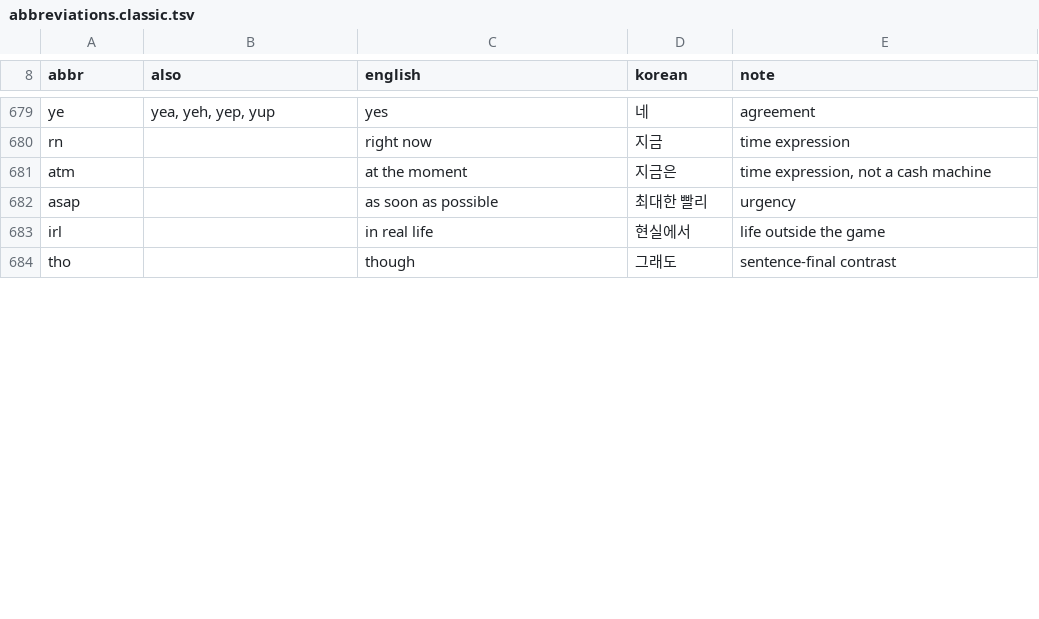
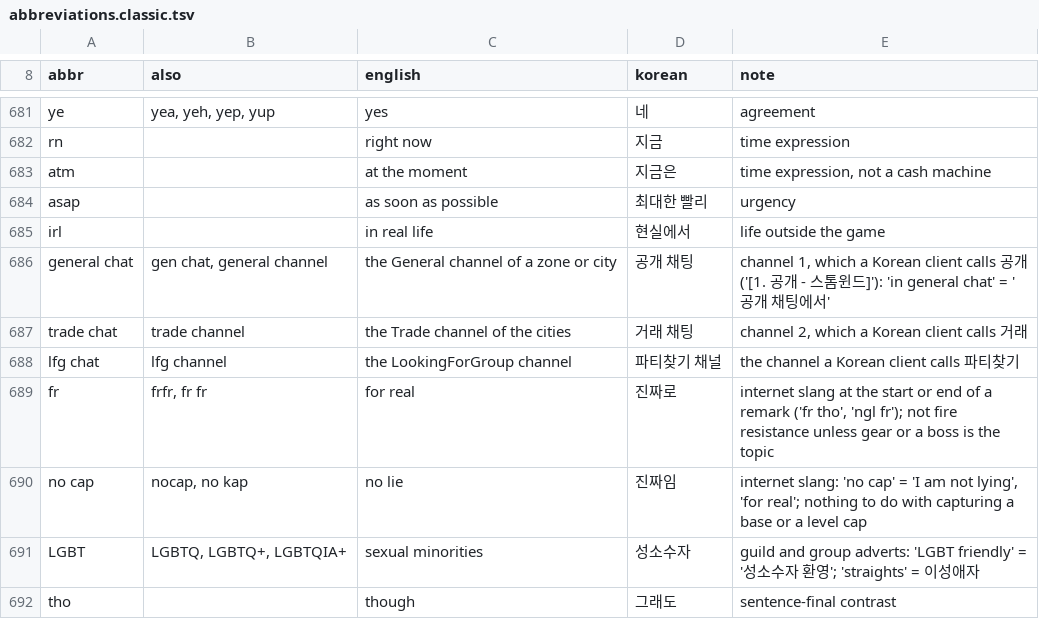
Before and after one commit to Narudoc/runespeak, a TSV file: data/abbreviations.classic.tsv, drawn as a sheet; only a part is shown, gaps mark what is left out; the diff covers the shown part only; the diff names each change by its address in the sheet, - before the commit and + after, or states it on an @@ line.

```diff
--- a/data/abbreviations.classic.tsv
+++ b/data/abbreviations.classic.tsv
+row 686: general chat | gen chat, general channel | the General channel of a zone or city | 공개 채팅 | channel 1, which a Korean client calls 공개 ('[1. 공개 - 스톰윈드]'): 'in general chat' = '공개 채팅에서'
+row 687: trade chat | trade channel | the Trade channel of the cities | 거래 채팅 | channel 2, which a Korean client calls 거래
+row 688: lfg chat | lfg channel | the LookingForGroup channel | 파티찾기 채널 | the channel a Korean client calls 파티찾기
+row 689: fr | frfr, fr fr | for real | 진짜로 | internet slang at the start or end of a remark ('fr tho', 'ngl fr'); not fire resistance unless gear or a boss is the topic
+row 690: no cap | nocap, no kap | no lie | 진짜임 | internet slang: 'no cap' = 'I am not lying', 'for real'; nothing to do with capturing a base or a level cap
+row 691: LGBT | LGBTQ, LGBTQ+, LGBTQIA+ | sexual minorities | 성소수자 | guild and group adverts: 'LGBT friendly' = '성소수자 환영'; 'straights' = 이성애자
```
Also changed, not shown: 4 added rows and 30 edited cells elsewhere in this file, data/abbreviations.retail.tsv, data/nicknames.tsv, 25 other files.
